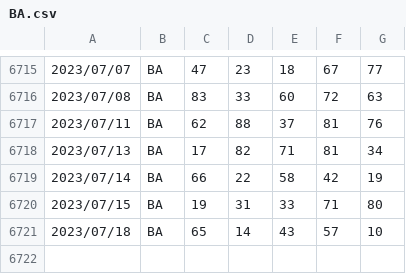
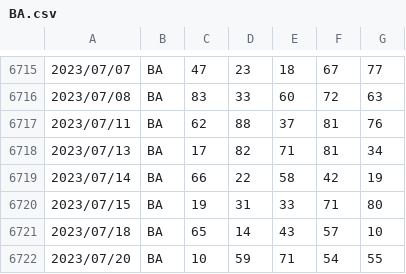
Before and after one commit to OnizukaPy/EstrazioniLotto, a CSV file: estrazioni/BA.csv, drawn as a sheet; only a part is shown, gaps mark what is left out; the diff names each change by its address in the sheet, - before the commit and + after, or states it on an @@ line.

```diff
--- a/estrazioni/BA.csv
+++ b/estrazioni/BA.csv
+row 6722: 2023/07/20 | BA | 10 | 59 | 71 | 54 | 55
```
Also changed, not shown: estrazioni/FI.csv, estrazioni/MI.csv, 11 other files.
